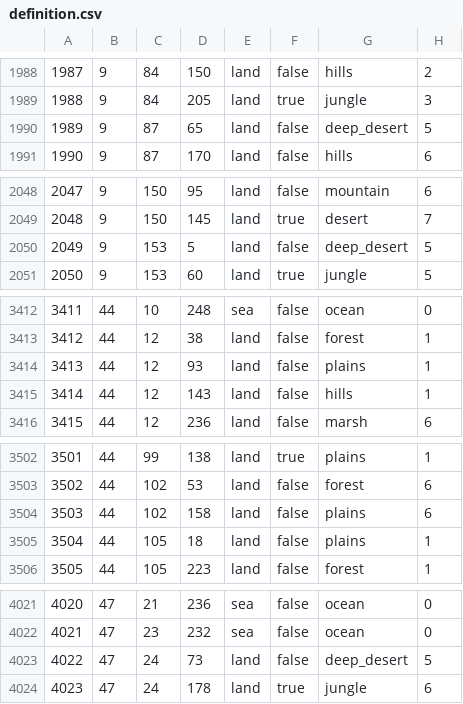
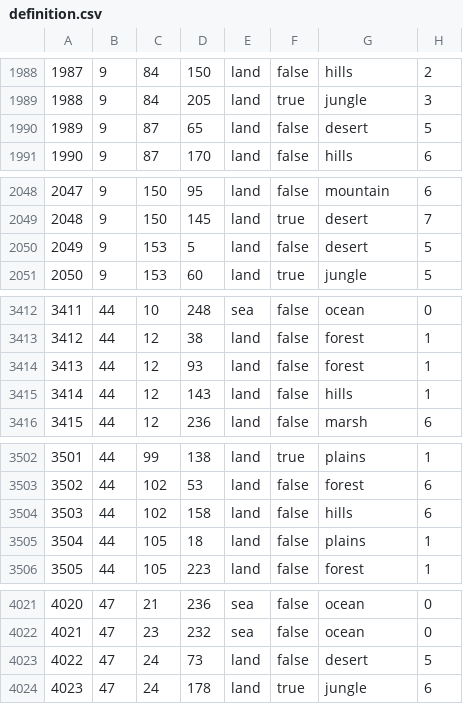
Before and after one commit to seekaytoopro/srhoi4, a CSV file: map/definition.csv, drawn as a sheet; only a part is shown, gaps mark what is left out; the diff covers the shown part only.

Commit message:
Some terrain changes in africa to make it less painful to fight in, especially the iran front. Also added some additional hills and forests around stalingrad to make it less likely to get encircled, and to make the kuban front more interesting/viable

```diff
--- a/map/definition.csv
+++ b/map/definition.csv
@@ -1989,3 +1989,3 @@
 1988;9;84;205;land;true;jungle;3
-1989;9;87;65;land;false;deep_desert;5
+1989;9;87;65;land;false;desert;5
 1990;9;87;170;land;false;hills;6
@@ -2049,3 +2049,3 @@
 2048;9;150;145;land;true;desert;7
-2049;9;153;5;land;false;deep_desert;5
+2049;9;153;5;land;false;desert;5
 2050;9;153;60;land;true;jungle;5
@@ -3413,3 +3413,3 @@
 3412;44;12;38;land;false;forest;1
-3413;44;12;93;land;false;plains;1
+3413;44;12;93;land;false;forest;1
 3414;44;12;143;land;false;hills;1
@@ -3503,3 +3503,3 @@
 3502;44;102;53;land;false;forest;6
-3503;44;102;158;land;false;plains;6
+3503;44;102;158;land;false;hills;6
 3504;44;105;18;land;false;plains;1
@@ -4022,3 +4022,3 @@
 4021;47;23;232;sea;false;ocean;0
-4022;47;24;73;land;false;deep_desert;5
+4022;47;24;73;land;false;desert;5
 4023;47;24;178;land;true;jungle;6
```
Also changed, not shown: 34 edited cells elsewhere in this file, 1 other file.
